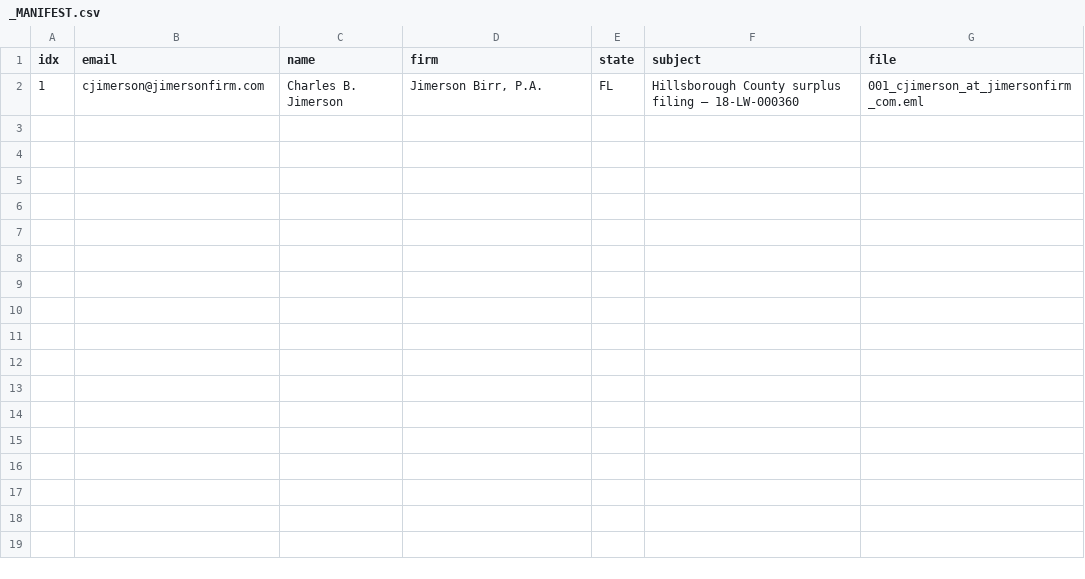
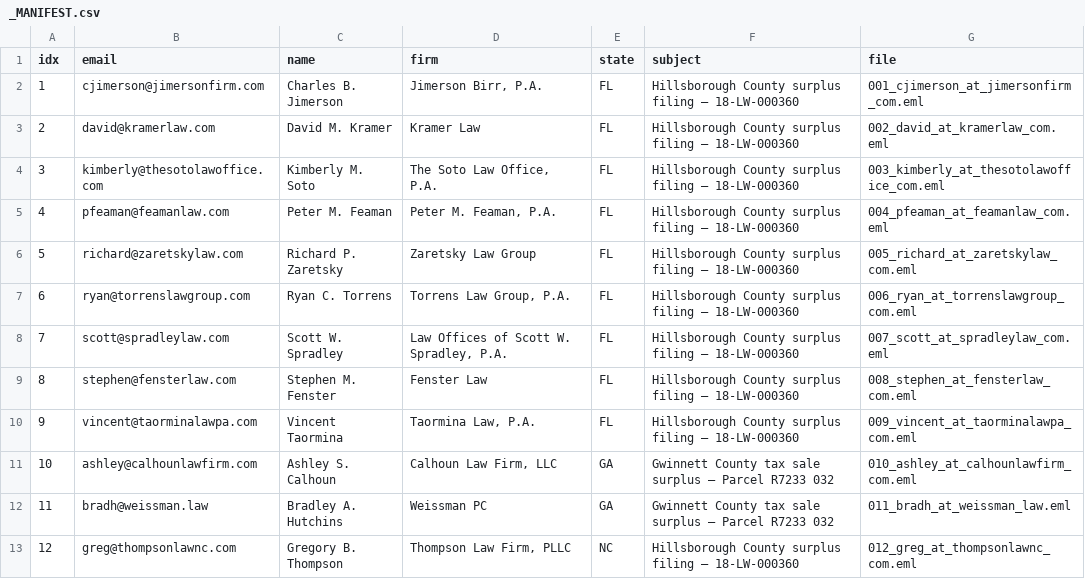
Before and after one commit to daveestaaqui/revenue-engine, a CSV file: outreach/drafts/_MANIFEST.csv, drawn as a sheet; the diff names each change by its address in the sheet, - before the commit and + after, or states it on an @@ line.

Commit message:
chore(outreach): recorded daily law firm outreach dispatches and drafts [skip ci]

```diff
--- a/outreach/drafts/_MANIFEST.csv
+++ b/outreach/drafts/_MANIFEST.csv
+row 3: 2 | david@kramerlaw.com | David M. Kramer | Kramer Law | FL | Hillsborough County surplus filing — 18-LW-000360 | 002_david_at_kramerlaw_com.eml
+row 4: 3 | kimberly@thesotolawoffice.com | Kimberly M. Soto | The Soto Law Office, P.A. | FL | Hillsborough County surplus filing — 18-LW-000360 | 003_kimberly_at_thesotolawoffice_com.eml
+row 5: 4 | pfeaman@feamanlaw.com | Peter M. Feaman | Peter M. Feaman, P.A. | FL | Hillsborough County surplus filing — 18-LW-000360 | 004_pfeaman_at_feamanlaw_com.eml
+row 6: 5 | richard@zaretskylaw.com | Richard P. Zaretsky | Zaretsky Law Group | FL | Hillsborough County surplus filing — 18-LW-000360 | 005_richard_at_zaretskylaw_com.eml
+row 7: 6 | ryan@torrenslawgroup.com | Ryan C. Torrens | Torrens Law Group, P.A. | FL | Hillsborough County surplus filing — 18-LW-000360 | 006_ryan_at_torrenslawgroup_com.eml
+row 8: 7 | scott@spradleylaw.com | Scott W. Spradley | Law Offices of Scott W. Spradley, P.A. | FL | Hillsborough County surplus filing — 18-LW-000360 | 007_scott_at_spradleylaw_com.eml
+row 9: 8 | stephen@fensterlaw.com | Stephen M. Fenster | Fenster Law | FL | Hillsborough County surplus filing — 18-LW-000360 | 008_stephen_at_fensterlaw_com.eml
+row 10: 9 | vincent@taorminalawpa.com | Vincent Taormina | Taormina Law, P.A. | FL | Hillsborough County surplus filing — 18-LW-000360 | 009_vincent_at_taorminalawpa_com.eml
+row 11: 10 | ashley@calhounlawfirm.com | Ashley S. Calhoun | Calhoun Law Firm, LLC | GA | Gwinnett County tax sale surplus — Parcel R7233 032 | 010_ashley_at_calhounlawfirm_com.eml
+row 12: 11 | bradh@weissman.law | Bradley A. Hutchins | Weissman PC | GA | Gwinnett County tax sale surplus — Parcel R7233 032 | 011_bradh_at_weissman_law.eml
+row 13: 12 | greg@thompsonlawnc.com | Gregory B. Thompson | Thompson Law Firm, PLLC | NC | Hillsborough County surplus filing — 18-LW-000360 | 012_greg_at_thompsonlawnc_com.eml
```
